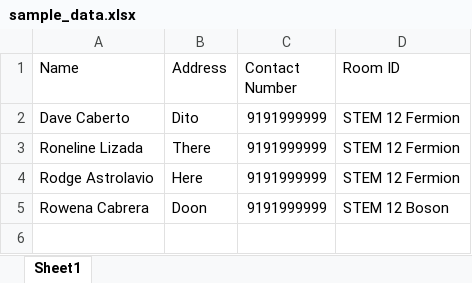
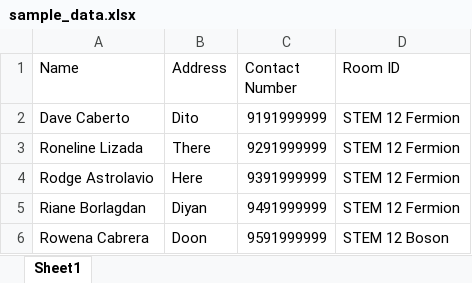
Before and after one commit to SeaDve/booth, an Excel workbook: generate_qr_code/sample_data.xlsx, sheet Sheet1, drawn as a sheet; values as stored, in another font and other column widths than the file's, no borders; addresses are those after the commit; the diff names each change by its address in the sheet, - before the commit and + after, or states it on an @@ line.

Commit message:
Update data

```diff
--- a/generate_qr_code/sample_data.xlsx (sheet Sheet1)
+++ b/generate_qr_code/sample_data.xlsx (sheet Sheet1)
-C3 (Contact Number): 9191999999
+C3 (Contact Number): 9291999999
-C4 (Contact Number): 9191999999
+C4 (Contact Number): 9391999999
+row 5: Riane Borlagdan | Diyan | 9491999999 | STEM 12 Fermion
-C6 (Contact Number): 9191999999
+C6 (Contact Number): 9591999999
```
